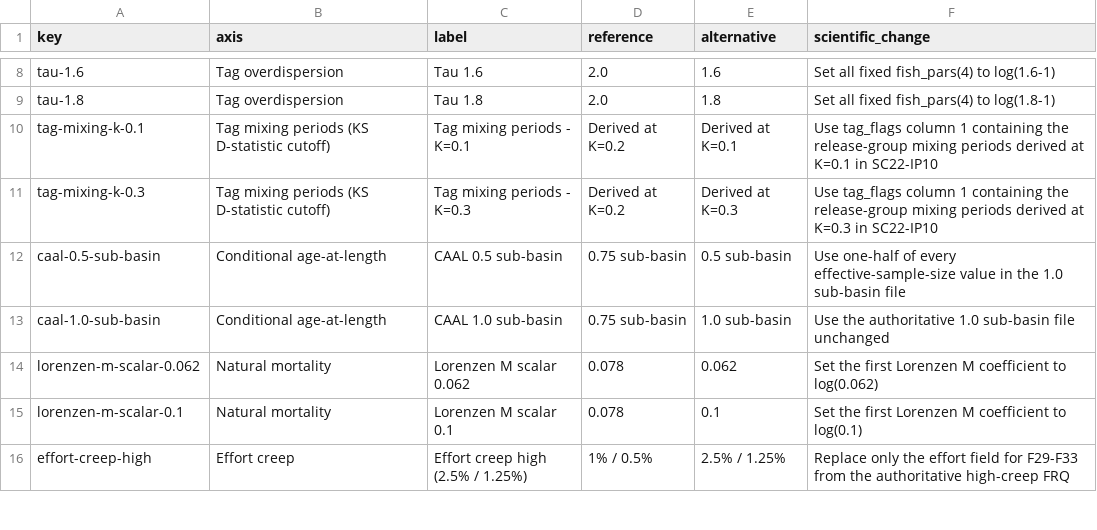
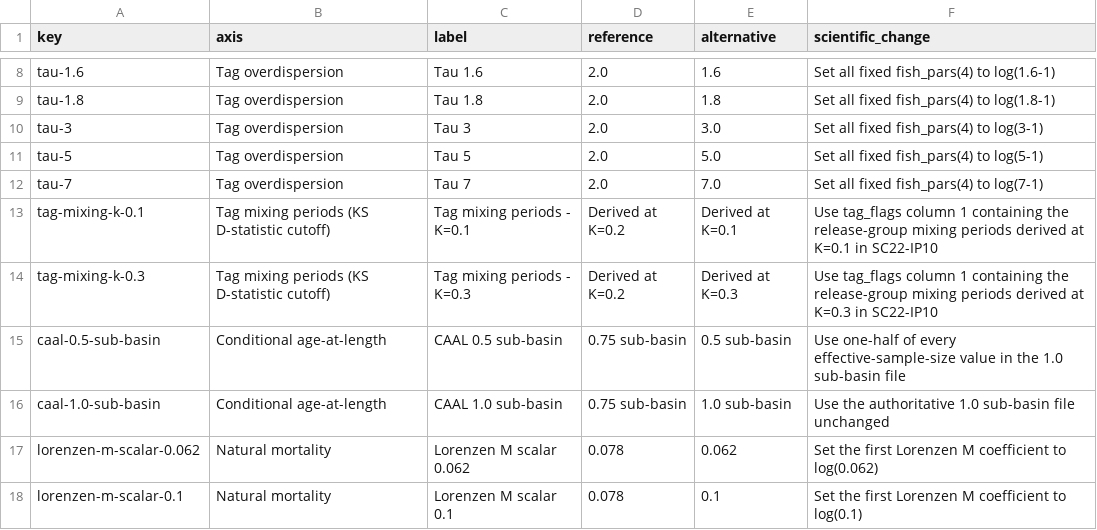
Before and after one commit to PacificCommunity/ofp-sam-bet-2026-sensitivity, a CSV file: sensitivities.csv, drawn as a sheet; only a part is shown, gaps mark what is left out; the shorter side is filled out with more unchanged rows.

Commit message:
Add tau 3 5 and 7 sensitivities

```diff
--- a/sensitivities.csv
+++ b/sensitivities.csv
@@ -9,2 +9,5 @@ tau-1.6,Tag overdispersion,Tau 1.6,2.0,1.6,Set all fixed fish_pars(4) to log(1.6
 tau-1.8,Tag overdispersion,Tau 1.8,2.0,1.8,Set all fixed fish_pars(4) to log(1.8-1)
+tau-3,Tag overdispersion,Tau 3,2.0,3.0,Set all fixed fish_pars(4) to log(3-1)
+tau-5,Tag overdispersion,Tau 5,2.0,5.0,Set all fixed fish_pars(4) to log(5-1)
+tau-7,Tag overdispersion,Tau 7,2.0,7.0,Set all fixed fish_pars(4) to log(7-1)
 tag-mixing-k-0.1,Tag mixing periods (KS D-statistic cutoff),Tag mixing periods - K=0.1,Derived at K=0.2,Derived at K=0.1,Use tag_flags column 1 containing the release-group mixing periods derived at K=0.1 in SC22-IP10
```
Also changed, not shown: validation-summary.csv, 53 other files.
